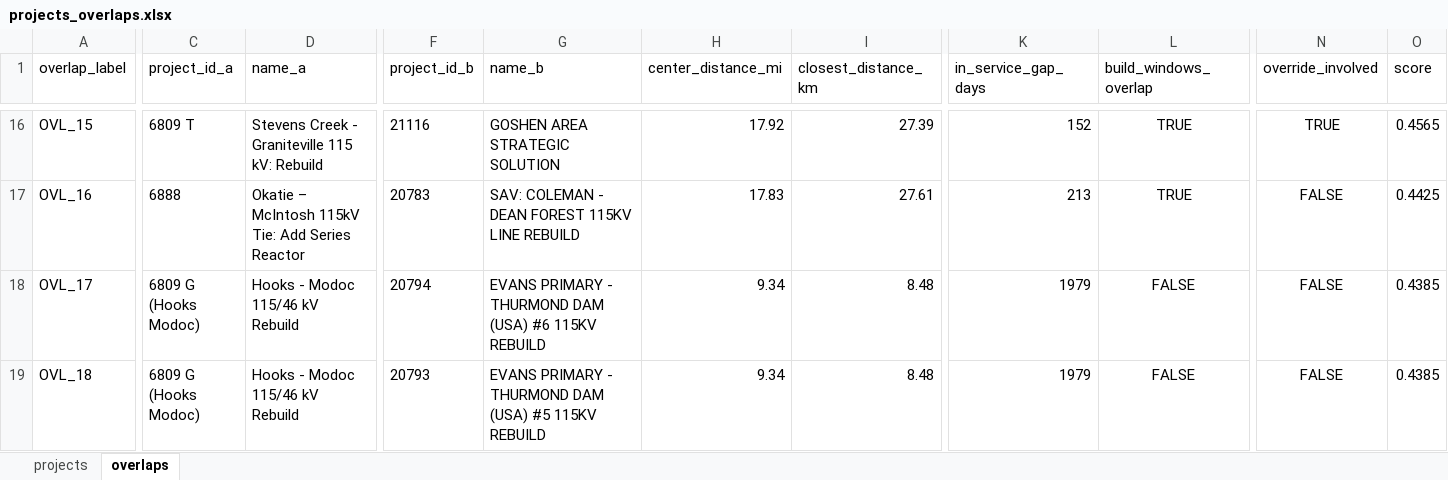
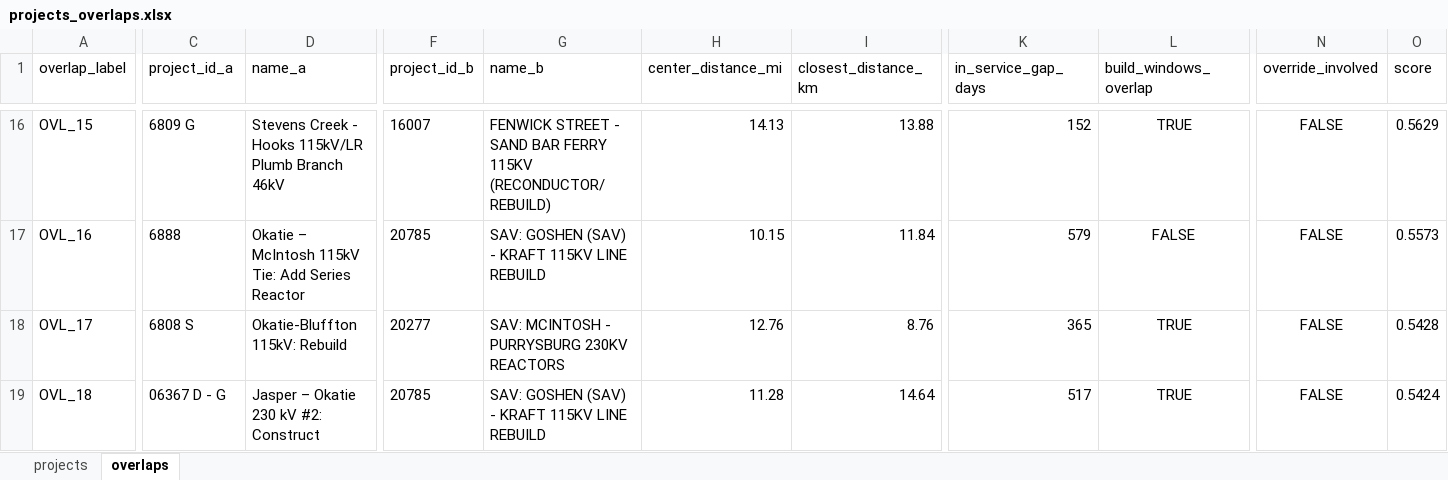
Before and after one commit to CR1SI/StreetVision, an Excel workbook: data/processed/projects_overlaps.xlsx, sheet overlaps, drawn as a sheet; only a part is shown, gaps mark what is left out; values as stored, in another font and other column widths than the file's, no borders; the diff covers the shown part only; the diff names each change by its address in the sheet, - before the commit and + after, or states it on an @@ line.

```diff
--- a/data/processed/projects_overlaps.xlsx (sheet overlaps)
+++ b/data/processed/projects_overlaps.xlsx (sheet overlaps)
-C16 (project_id_a): 6809 T
+C16 (project_id_a): 6809 G
-D16 (name_a): …Creek - Graniteville 115 kV: Rebuild
+D16 (name_a): …Creek - Hooks 115kV/LR Plumb Branch 46kV
-F16 (project_id_b): 21116
+F16 (project_id_b): 16007
-G16 (name_b): GOSHEN AREA STRATEGIC SOLUTION
+G16 (name_b): FENWICK STREET - SAND BAR FERRY 115KV (RECONDUCTOR/REBUILD)
-H16 (center_distance_mi): 17.92
+H16 (center_distance_mi): 14.13
-I16 (closest_distance_km): 27.39
+I16 (closest_distance_km): 13.88
-N16 (override_involved): TRUE
+N16 (override_involved): FALSE
-O16 (score): 0.4565
+O16 (score): 0.5629
-F17 (project_id_b): 20783
+F17 (project_id_b): 20785
-G17 (name_b): SAV: COLEMAN - DEAN FOREST 115KV LINE REBUILD
+G17 (name_b): SAV: GOSHEN (SAV) - KRAFT 115KV LINE REBUILD
-H17 (center_distance_mi): 17.83
+H17 (center_distance_mi): 10.15
-I17 (closest_distance_km): 27.61
+I17 (closest_distance_km): 11.84
-K17 (in_service_gap_days): 213
+K17 (in_service_gap_days): 579
-L17 (build_windows_overlap): TRUE
+L17 (build_windows_overlap): FALSE
-O17 (score): 0.4425
+O17 (score): 0.5573
-C18 (project_id_a): 6809 G (Hooks Modoc)
+C18 (project_id_a): 6808 S
-D18 (name_a): Hooks - Modoc 115/46 kV Rebuild
+D18 (name_a): Okatie-Bluffton 115kV: Rebuild
-F18 (project_id_b): 20794
+F18 (project_id_b): 20277
-G18 (name_b): EVANS PRIMARY - THURMOND DAM (USA) #6 115KV REBUILD
+G18 (name_b): SAV: MCINTOSH - PURRYSBURG 230KV REACTORS
-H18 (center_distance_mi): 9.34
+H18 (center_distance_mi): 12.76
-I18 (closest_distance_km): 8.48
+I18 (closest_distance_km): 8.76
-K18 (in_service_gap_days): 1979
+K18 (in_service_gap_days): 365
-L18:L19 (build_windows_overlap): FALSE
+L18:L19 (build_windows_overlap): TRUE
-O18 (score): 0.4385
+O18 (score): 0.5428
-C19 (project_id_a): 6809 G (Hooks Modoc)
+C19 (project_id_a): 06367 D - G
-D19 (name_a): Hooks - Modoc 115/46 kV Rebuild
+D19 (name_a): Jasper – Okatie 230 kV #2: Construct
-F19 (project_id_b): 20793
+F19 (project_id_b): 20785
-G19 (name_b): EVANS PRIMARY - THURMOND DAM (USA) #5 115KV REBUILD
+G19 (name_b): SAV: GOSHEN (SAV) - KRAFT 115KV LINE REBUILD
-H19 (center_distance_mi): 9.34
+H19 (center_distance_mi): 11.28
-I19 (closest_distance_km): 8.48
+I19 (closest_distance_km): 14.64
-K19 (in_service_gap_days): 1979
+K19 (in_service_gap_days): 517
-O19 (score): 0.4385
+O19 (score): 0.5424
```
Also changed, not shown: 38 added rows and 543 edited cells elsewhere in this sheet, sheet projects, 5 other files.
